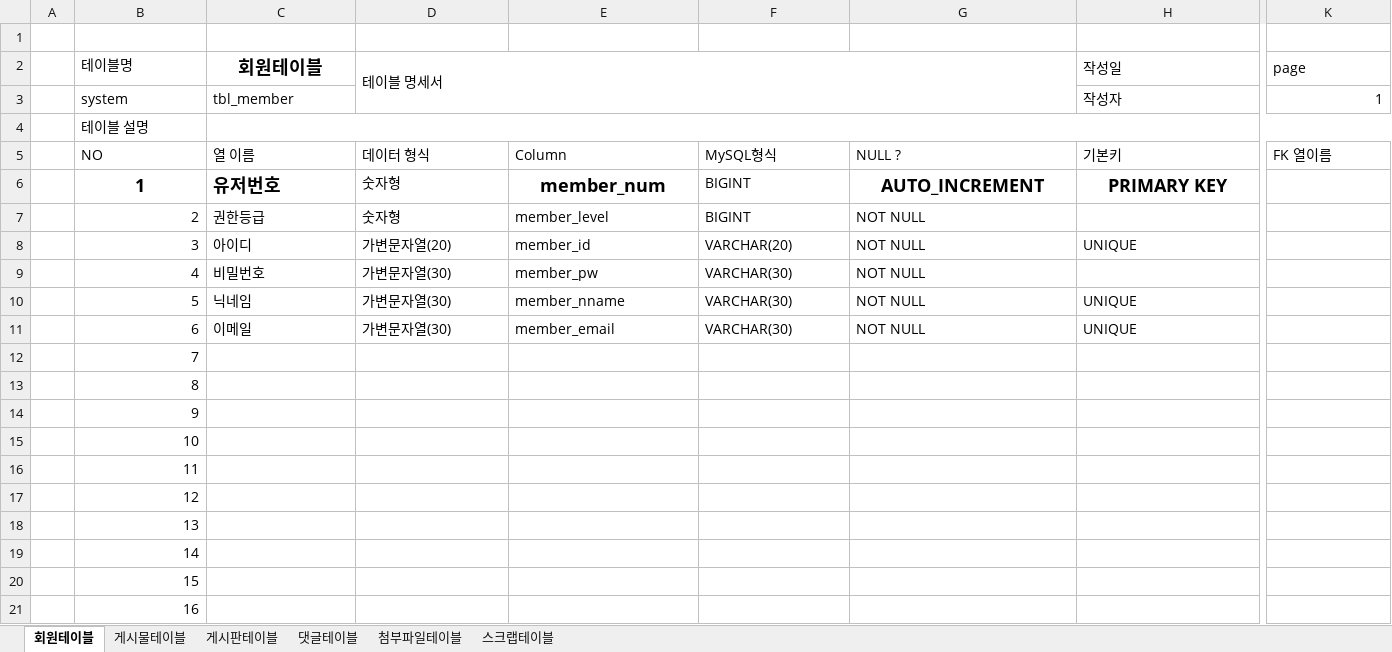
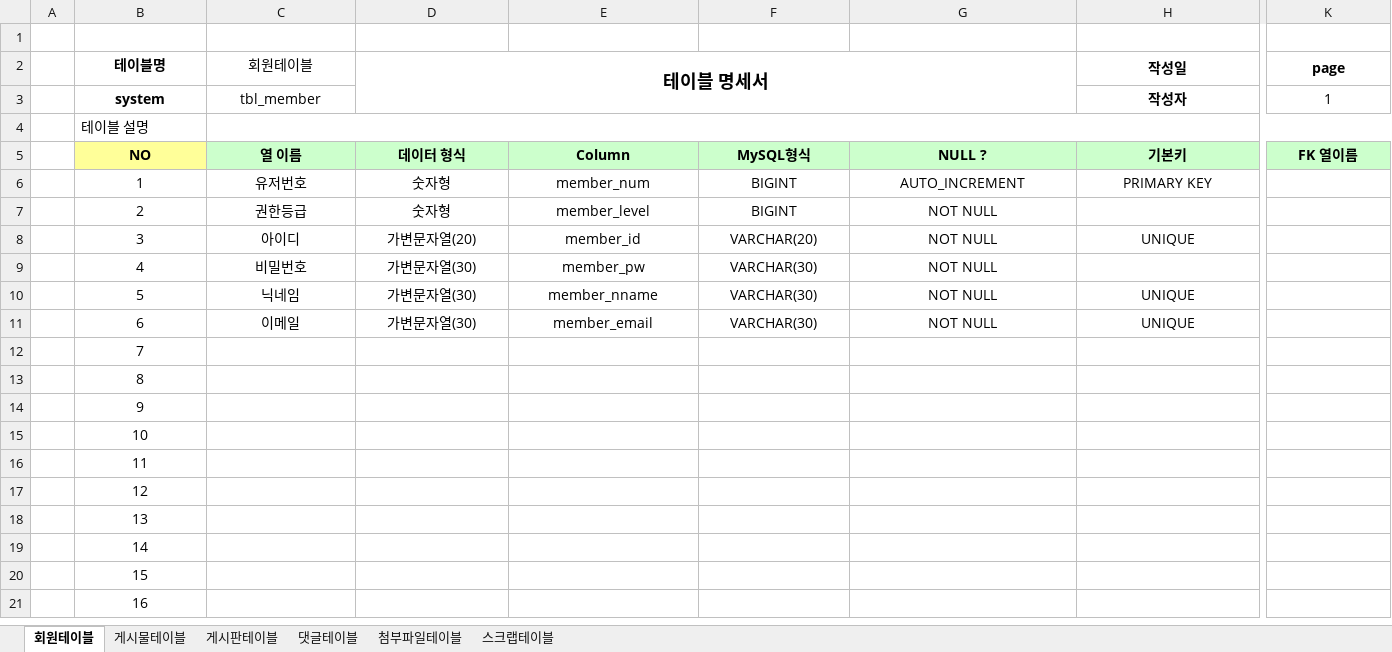
Before and after one commit to ioo1332/Biz-403_2021_06_Spring-MVC, an Excel workbook: TeamProject_HONJAL/DBMS/혼자서도잘해요 테이블명세(2021-07-12).xlsx, sheet 회원테이블, drawn as a sheet; only a part is shown, gaps mark what is left out; values as stored, in another font and other column widths than the file's, no borders; the diff covers the shown part only; the diff names each change by its address in the sheet, - before the commit and + after, or states it on an @@ line.

```diff
--- a/TeamProject_HONJAL/DBMS/혼자서도잘해요 테이블명세(2021-07-12).xlsx (sheet 회원테이블)
+++ b/TeamProject_HONJAL/DBMS/혼자서도잘해요 테이블명세(2021-07-12).xlsx (sheet 회원테이블)
-B2:B3 bold: off
+B2:B3 bold: on
-B2 alignment: left
+B2 alignment: center
-C2 bold: on
+C2 bold: off, text size: smaller
@@ D2 bold: off → on, alignment: left → center, text size: larger @@
@@ H2:H3 bold: off → on, alignment: left → center @@
@@ K2 bold: off → on, alignment: left → center @@
-B3:C3 alignment: left
+B3:C3 alignment: center
-K3 alignment: right
+K3 alignment: center
@@ B5:K5 bold: off → on, alignment: left → center @@
-B5 fill: none
+B5 fill: #FFFF99
-C5:K5 fill: none
+C5:K5 fill: #CCFFCC
-B6:C6 bold: on
+B6:C6 bold: off, text size: smaller
-C6:D6 alignment: left
+C6:D6 alignment: center
-E6 bold: on
+E6 bold: off, text size: smaller
-F6 alignment: left
+F6 alignment: center
-G6:H6 bold: on
+G6:H6 bold: off, text size: smaller
-B7:B21 alignment: right
+B7:B21 alignment: center
-C7:G7 alignment: left
+C7:G7 alignment: center
-C8:H8 alignment: left
+C8:H8 alignment: center
-C9:G9 alignment: left
+C9:G9 alignment: center
-C10:H11 alignment: left
+C10:H11 alignment: center
```
Also changed, not shown: cell formats elsewhere in this sheet, sheet 댓글테이블, sheet 스크랩테이블, sheet 게시판테이블, sheet 첨부파일테이블, sheet 게시물테이블, 18 other files.
